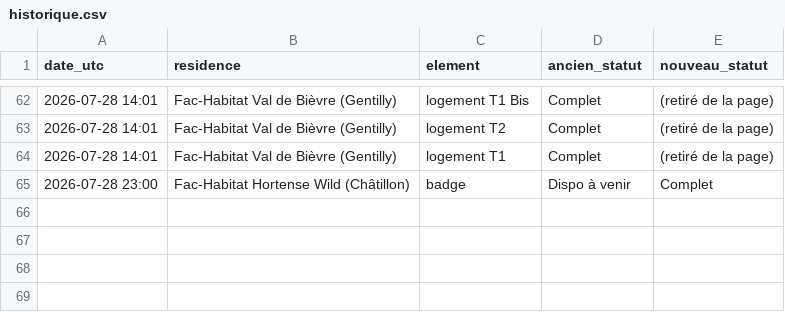
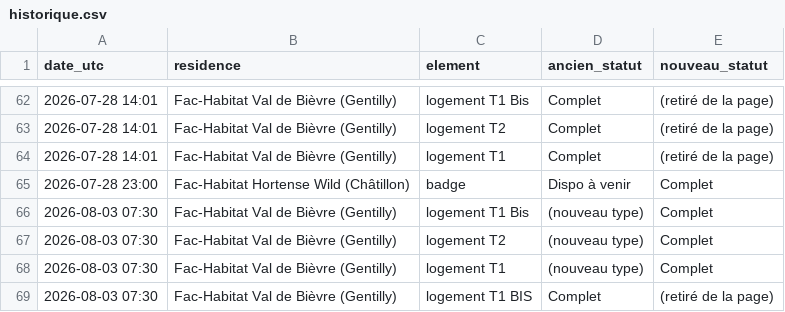
Before and after one commit to RaoufKessouar/SurvLog, a CSV file: historique.csv, drawn as a sheet; only a part is shown, gaps mark what is left out; the diff names each change by its address in the sheet, - before the commit and + after, or states it on an @@ line.

```diff
--- a/historique.csv
+++ b/historique.csv
+row 66: 2026-08-03 07:30 | Fac-Habitat Val de Bièvre (Gentilly) | logement T1 Bis | (nouveau type) | Complet
+row 67: 2026-08-03 07:30 | Fac-Habitat Val de Bièvre (Gentilly) | logement T2 | (nouveau type) | Complet
+row 68: 2026-08-03 07:30 | Fac-Habitat Val de Bièvre (Gentilly) | logement T1 | (nouveau type) | Complet
+row 69: 2026-08-03 07:30 | Fac-Habitat Val de Bièvre (Gentilly) | logement T1 BIS | Complet | (retiré de la page)
```
Also changed, not shown: 1 other file.
